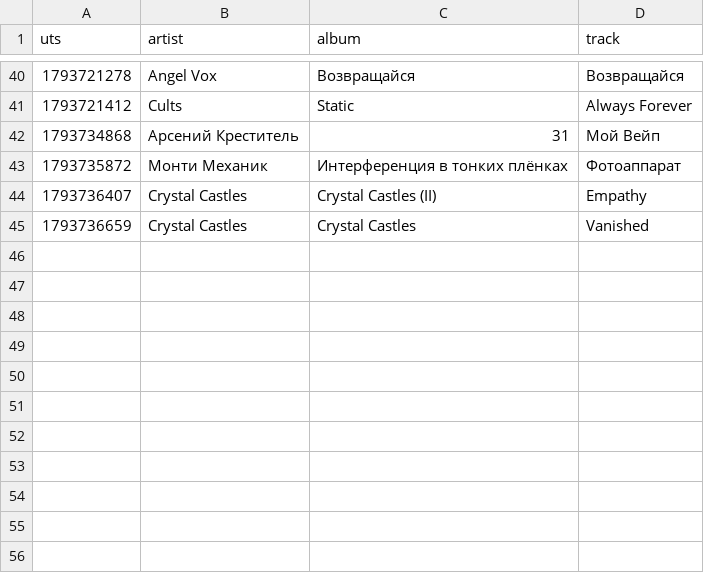
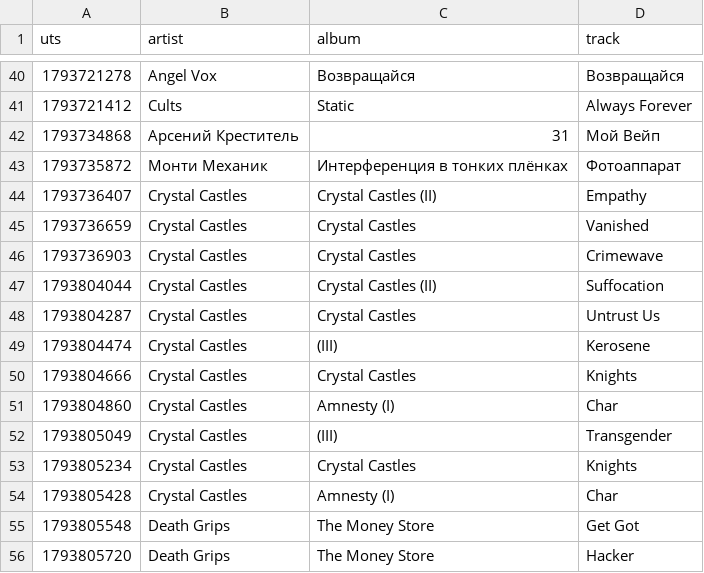
Before and after one commit to tgadeliya/da-radi-boga-mnie-nie-zhalko, a CSV file: data/dymovaleksandra/2026-11.csv, drawn as a sheet; only a part is shown, gaps mark what is left out.

```diff
--- a/data/dymovaleksandra/2026-11.csv
+++ b/data/dymovaleksandra/2026-11.csv
@@ -45 +45,12 @@ uts,artist,album,track
 1793736659,Crystal Castles,Crystal Castles,Vanished
+1793736903,Crystal Castles,Crystal Castles,Crimewave
+1793804044,Crystal Castles,Crystal Castles (II),Suffocation
+1793804287,Crystal Castles,Crystal Castles,Untrust Us
+1793804474,Crystal Castles,(III),Kerosene
+1793804666,Crystal Castles,Crystal Castles,Knights
+1793804860,Crystal Castles,Amnesty (I),Char
+1793805049,Crystal Castles,(III),Transgender
+1793805234,Crystal Castles,Crystal Castles,Knights
+1793805428,Crystal Castles,Amnesty (I),Char
+1793805548,Death Grips,The Money Store,Get Got
+1793805720,Death Grips,The Money Store,Hacker
```
Also changed, not shown: 3 other files.
